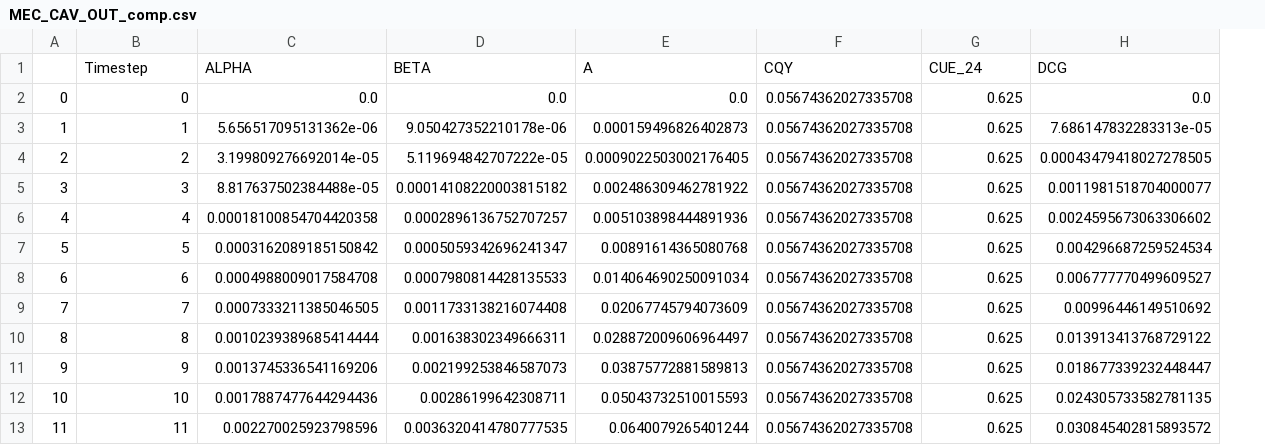
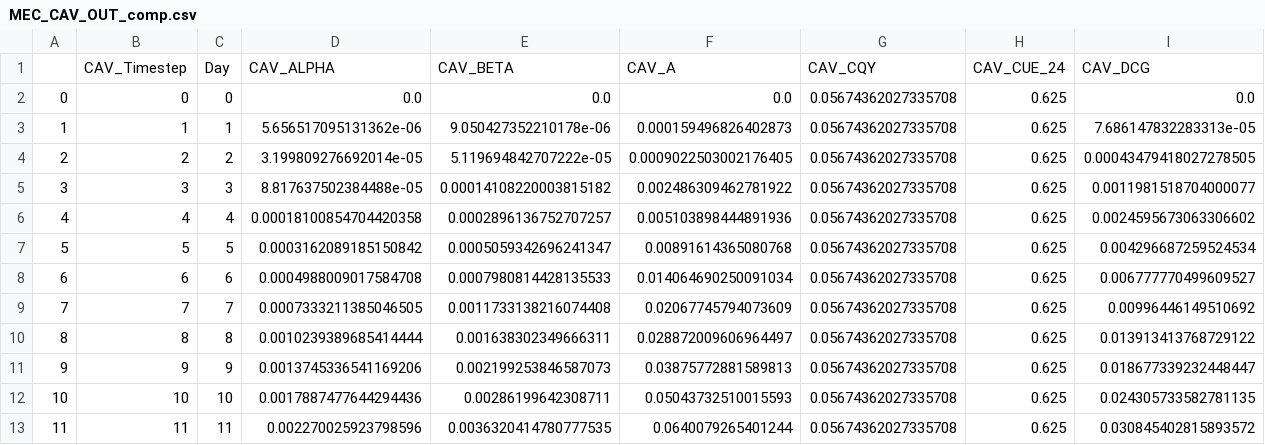
Before and after one commit to donaldscoon/Modified-Energy-Cascade, a CSV file: MEC_CAV_OUT_comp.csv, drawn as a sheet; only a part is shown; removed rows and columns are numbered as before the commit, all else as after; rows hold the shown columns only; the diff names each change by its address in the sheet, - before the commit and + after, or states it on an @@ line.

```diff
--- a/MEC_CAV_OUT_comp.csv
+++ b/MEC_CAV_OUT_comp.csv
+column C, rows 2-13: 0 | 1 | 2 | 3 | 4 | 5 | 6 | 7 | 8 | 9 | 10 | 11
-row 1:  | Timestep | ALPHA | BETA | A | CQY | CUE_24 | DCG
+row 1:  | CAV_Timestep | Day | CAV_ALPHA | CAV_BETA | CAV_A | CAV_CQY | CAV_CUE_24 | CAV_DCG
```
Also changed, not shown: BOS_OUT_AVG_comp.csv, BOS_OUT_comp.csv, 8 other files.
